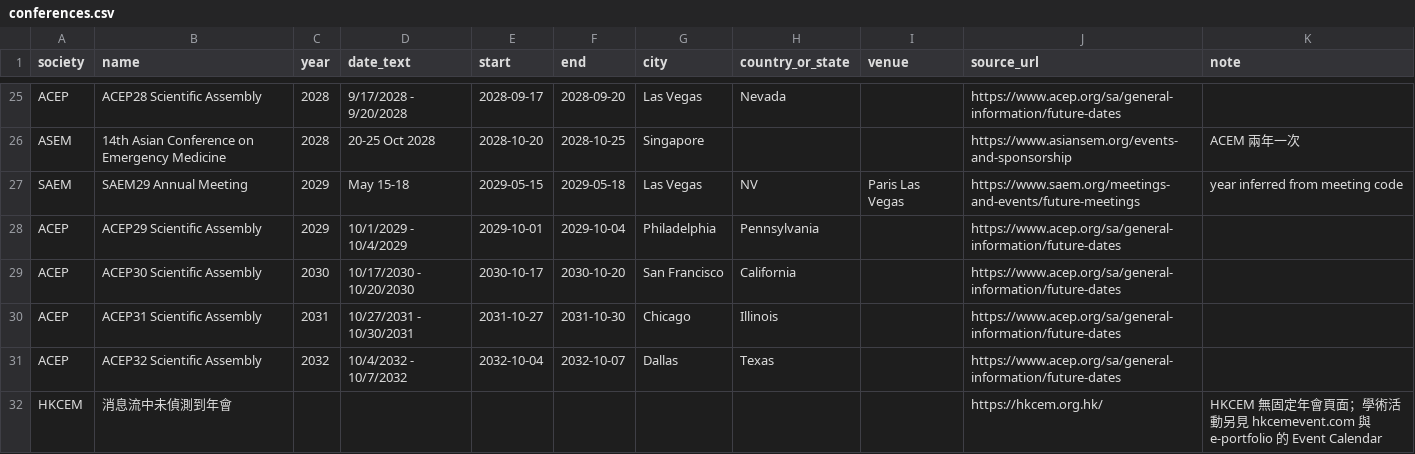
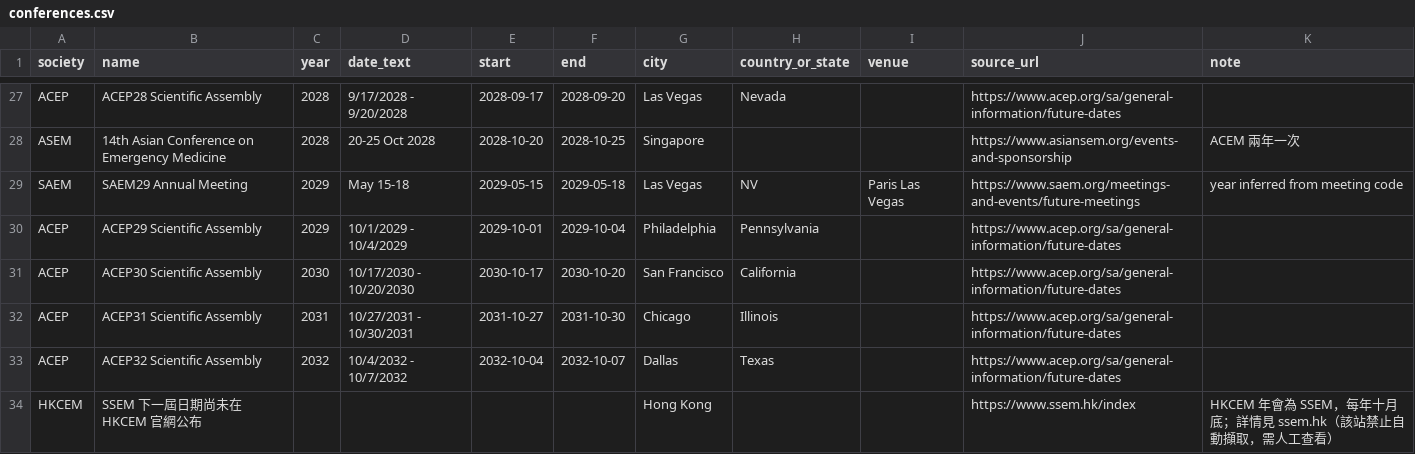
Before and after one commit to 96311123/EM-conference2, a CSV file: docs/conferences.csv, drawn as a sheet; only a part is shown, gaps mark what is left out; removed rows and columns are numbered as before the commit, all else as after; the diff covers the shown part only; the diff names each change by its address in the sheet, - before the commit and + after, or states it on an @@ line.

```diff
--- a/docs/conferences.csv
+++ b/docs/conferences.csv
-row 32: HKCEM | 消息流中未偵測到年會 |  |  |  |  |  |  |  | https://hkcem.org.hk/ | HKCEM 無固定年會頁面；學術活動另見 hkcemevent.com 與 e-portfolio 的 Event Calendar
+row 34: HKCEM | SSEM 下一屆日期尚未在 HKCEM 官網公布 |  |  |  |  | Hong Kong |  |  | https://www.ssem.hk/index | HKCEM 年會為 SSEM，每年十月底；詳情見 ssem.hk（該站禁止自動擷取，需人工查看）
```
Also changed, not shown: 2 added rows and 3 edited cells elsewhere in this file, 6 other files.
